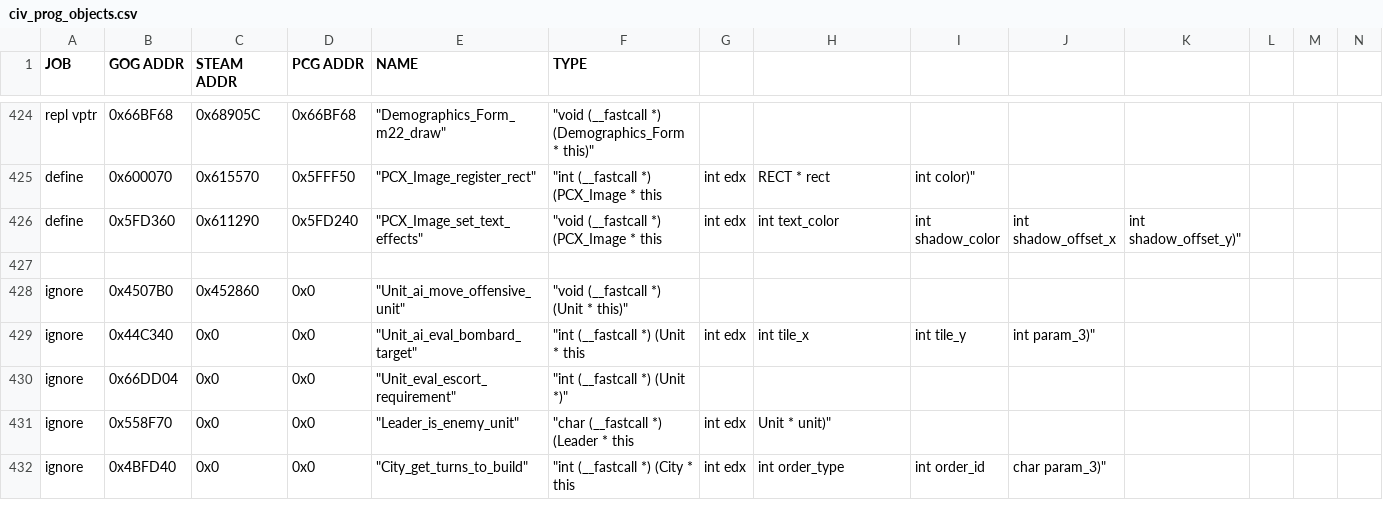
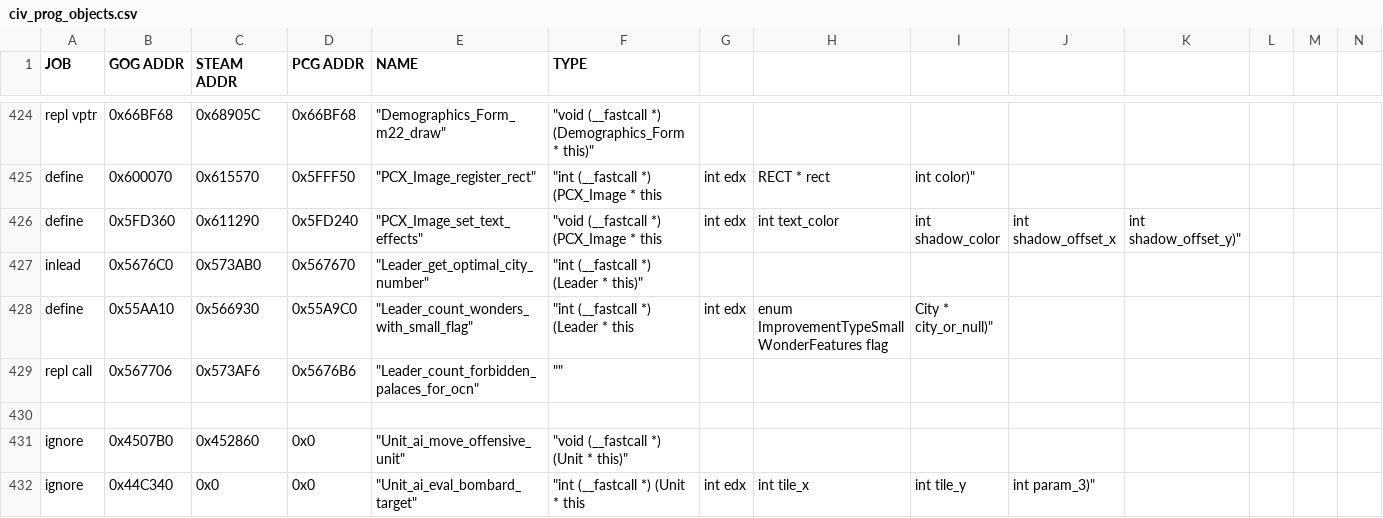
Before and after one commit to maxpetul/C3X, a CSV file: civ_prog_objects.csv, drawn as a sheet; only a part is shown, gaps mark what is left out; the shorter side is filled out with more unchanged rows; rows hold the shown columns only; the diff names each change by its address in the sheet, - before the commit and + after, or states it on an @@ line.

Commit message:
Option to strengthen OCN increase of forbidden palaces in non-communal governments (from 37.5% to 100% of base number)

```diff
--- a/civ_prog_objects.csv
+++ b/civ_prog_objects.csv
+row 427: inlead | 0x5676C0 | 0x573AB0 | 0x567670 | "Leader_get_optimal_city_number" | "int (__fastcall *) (Leader * this)"
+row 428: define | 0x55AA10 | 0x566930 | 0x55A9C0 | "Leader_count_wonders_with_small_flag" | "int (__fastcall *) (Leader * this | int edx | enum ImprovementTypeSmallWonderFeatures flag | City * city_or_null)"
+row 429: repl call | 0x567706 | 0x573AF6 | 0x5676B6 | "Leader_count_forbidden_palaces_for_ocn" | ""
```
Also changed, not shown: 4 other files.
